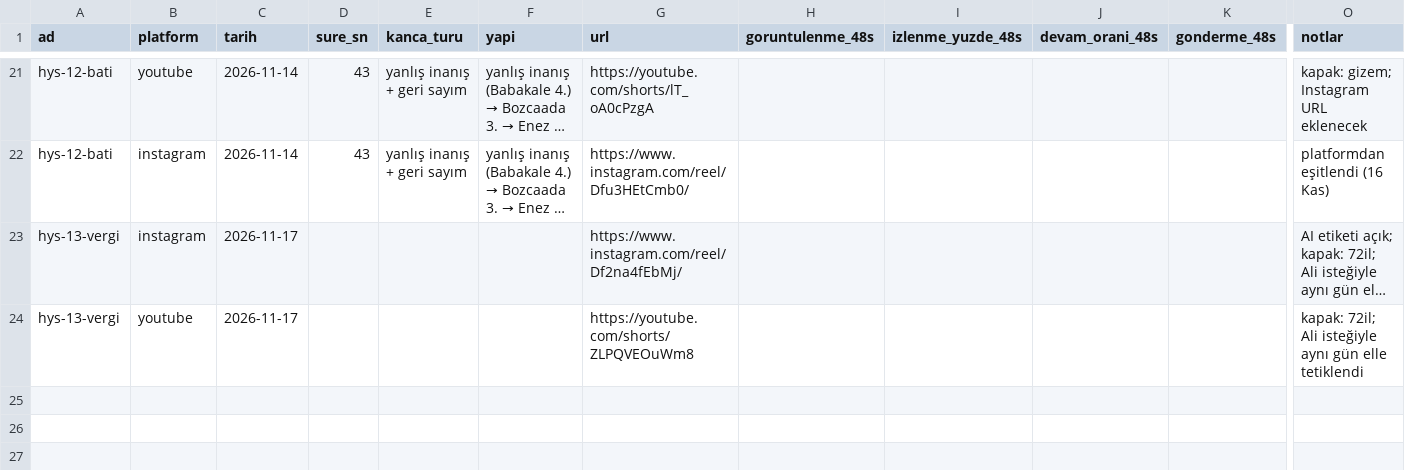
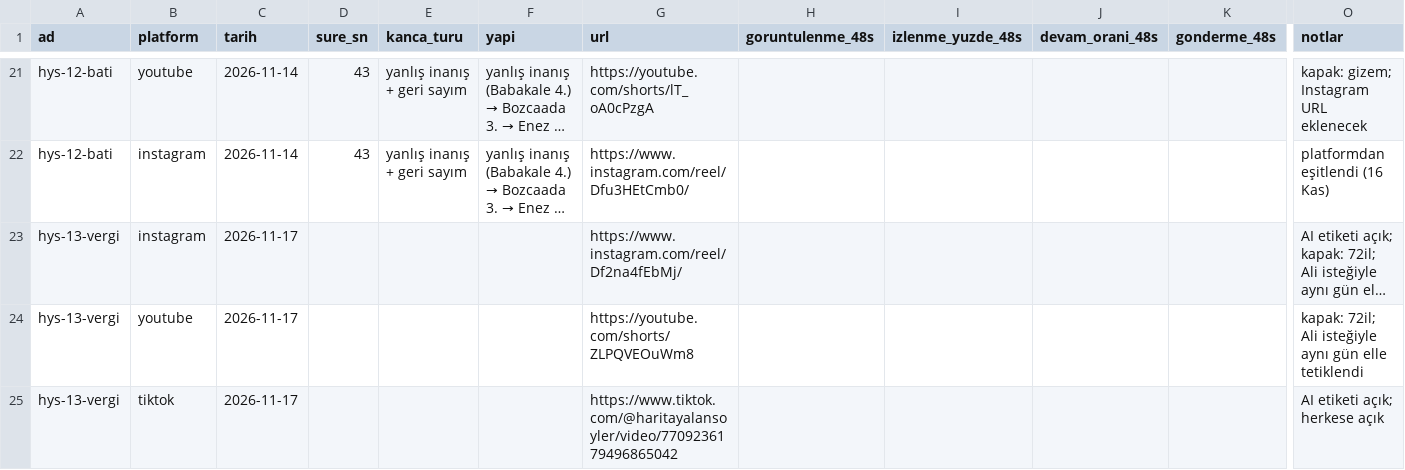
Before and after one commit to alierguney1/video-uretim-claude, a CSV file: yayinlar.csv, drawn as a sheet; only a part is shown, gaps mark what is left out; long unchanged cells end in …; rows hold the shown columns only; the diff names each change by its address in the sheet, - before the commit and + after, or states it on an @@ line.

```diff
--- a/yayinlar.csv
+++ b/yayinlar.csv
+row 25: hys-13-vergi | tiktok | 2026-11-17 |  |  |  | https://www.tiktok.com/@haritayalansoyler/video/7709236179496865042 |  |  |  |  | AI etiketi açık; herkese açık
```
Also changed, not shown: 1 other file.
